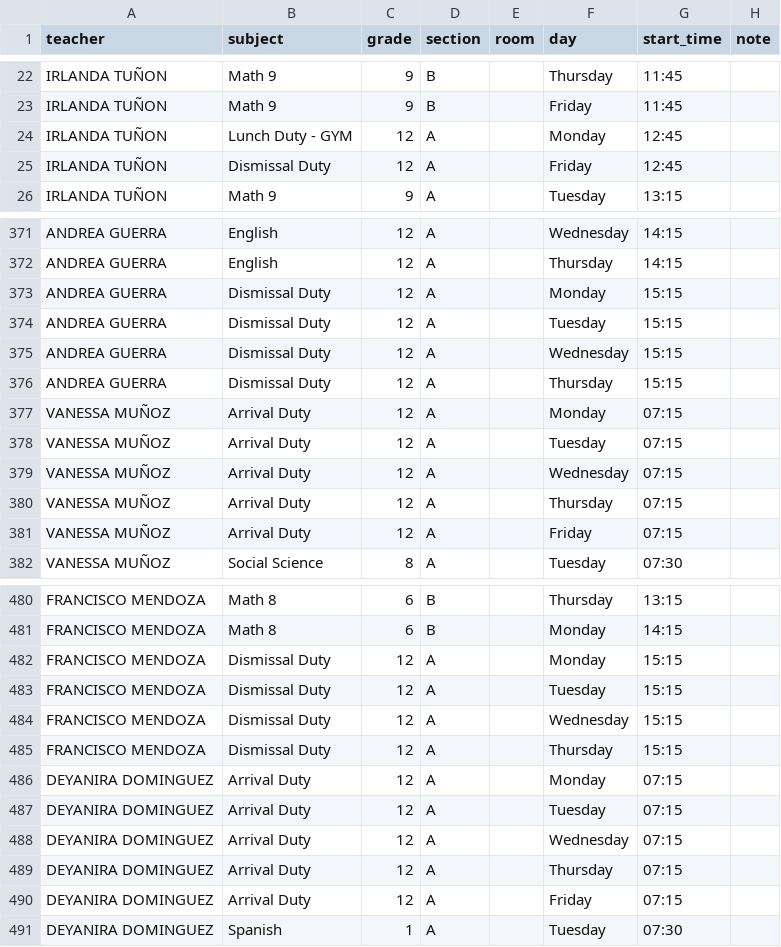
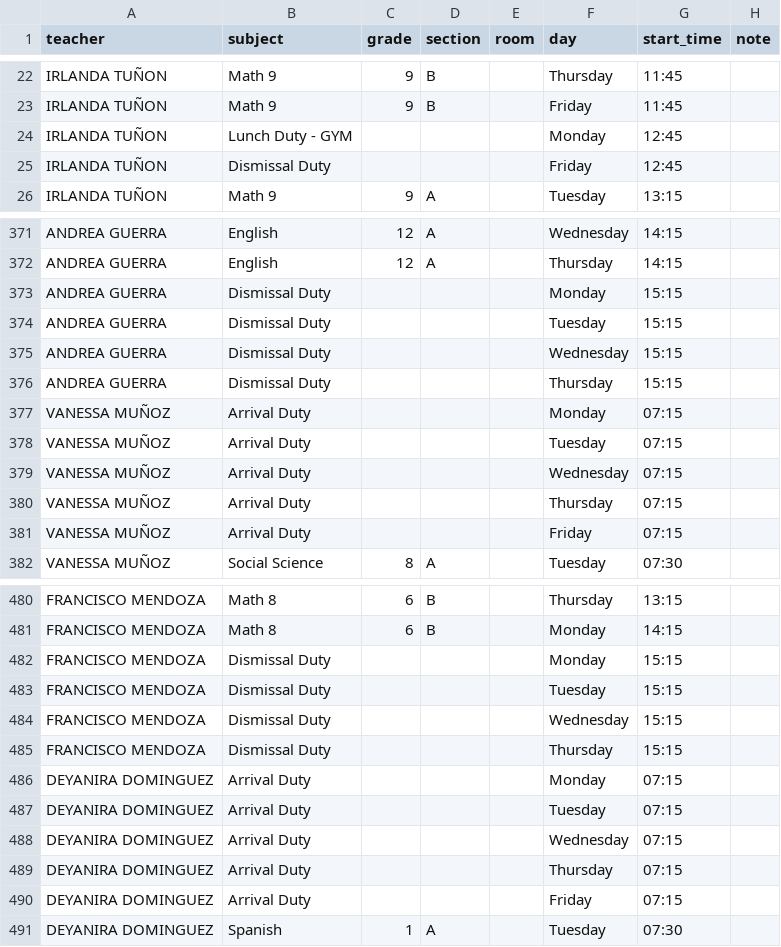
Before and after one commit to emiliojes/oxford-smart-scheduler, a CSV file: schedules-import-v2.csv, drawn as a sheet; only a part is shown, gaps mark what is left out; the diff covers the shown part only.

Commit message:
fix: Arrival Duty, Dismissal Duty, Lunch Duty have no grade (like Resource Room Support)

```diff
--- a/schedules-import-v2.csv
+++ b/schedules-import-v2.csv
@@ -23,4 +23,4 @@ IRLANDA TUÑON,Math 9,9,B,,Thursday,11:45,
 IRLANDA TUÑON,Math 9,9,B,,Friday,11:45,
-IRLANDA TUÑON,Lunch Duty - GYM,12,A,,Monday,12:45
-IRLANDA TUÑON,Dismissal Duty,12,A,,Friday,12:45
+IRLANDA TUÑON,Lunch Duty - GYM,,,,Monday,12:45
+IRLANDA TUÑON,Dismissal Duty,,,,Friday,12:45
 IRLANDA TUÑON,Math 9,9,A,,Tuesday,13:15,
@@ -372,11 +372,11 @@ ANDREA GUERRA,English,12,A,,Wednesday,14:15,
 ANDREA GUERRA,English,12,A,,Thursday,14:15,
-ANDREA GUERRA,Dismissal Duty,12,A,,Monday,15:15
-ANDREA GUERRA,Dismissal Duty,12,A,,Tuesday,15:15
-ANDREA GUERRA,Dismissal Duty,12,A,,Wednesday,15:15
-ANDREA GUERRA,Dismissal Duty,12,A,,Thursday,15:15
-VANESSA MUÑOZ,Arrival Duty,12,A,,Monday,07:15
-VANESSA MUÑOZ,Arrival Duty,12,A,,Tuesday,07:15
-VANESSA MUÑOZ,Arrival Duty,12,A,,Wednesday,07:15
-VANESSA MUÑOZ,Arrival Duty,12,A,,Thursday,07:15
-VANESSA MUÑOZ,Arrival Duty,12,A,,Friday,07:15
+ANDREA GUERRA,Dismissal Duty,,,,Monday,15:15
+ANDREA GUERRA,Dismissal Duty,,,,Tuesday,15:15
+ANDREA GUERRA,Dismissal Duty,,,,Wednesday,15:15
+ANDREA GUERRA,Dismissal Duty,,,,Thursday,15:15
+VANESSA MUÑOZ,Arrival Duty,,,,Monday,07:15
+VANESSA MUÑOZ,Arrival Duty,,,,Tuesday,07:15
+VANESSA MUÑOZ,Arrival Duty,,,,Wednesday,07:15
+VANESSA MUÑOZ,Arrival Duty,,,,Thursday,07:15
+VANESSA MUÑOZ,Arrival Duty,,,,Friday,07:15
 VANESSA MUÑOZ,Social Science,8,A,,Tuesday,07:30,
@@ -481,11 +481,11 @@ FRANCISCO MENDOZA,Math 8,6,B,,Thursday,13:15,
 FRANCISCO MENDOZA,Math 8,6,B,,Monday,14:15,
-FRANCISCO MENDOZA,Dismissal Duty,12,A,,Monday,15:15
-FRANCISCO MENDOZA,Dismissal Duty,12,A,,Tuesday,15:15
-FRANCISCO MENDOZA,Dismissal Duty,12,A,,Wednesday,15:15
-FRANCISCO MENDOZA,Dismissal Duty,12,A,,Thursday,15:15
-DEYANIRA DOMINGUEZ,Arrival Duty,12,A,,Monday,07:15
-DEYANIRA DOMINGUEZ,Arrival Duty,12,A,,Tuesday,07:15
-DEYANIRA DOMINGUEZ,Arrival Duty,12,A,,Wednesday,07:15
-DEYANIRA DOMINGUEZ,Arrival Duty,12,A,,Thursday,07:15
-DEYANIRA DOMINGUEZ,Arrival Duty,12,A,,Friday,07:15
+FRANCISCO MENDOZA,Dismissal Duty,,,,Monday,15:15
+FRANCISCO MENDOZA,Dismissal Duty,,,,Tuesday,15:15
+FRANCISCO MENDOZA,Dismissal Duty,,,,Wednesday,15:15
+FRANCISCO MENDOZA,Dismissal Duty,,,,Thursday,15:15
+DEYANIRA DOMINGUEZ,Arrival Duty,,,,Monday,07:15
+DEYANIRA DOMINGUEZ,Arrival Duty,,,,Tuesday,07:15
+DEYANIRA DOMINGUEZ,Arrival Duty,,,,Wednesday,07:15
+DEYANIRA DOMINGUEZ,Arrival Duty,,,,Thursday,07:15
+DEYANIRA DOMINGUEZ,Arrival Duty,,,,Friday,07:15
 DEYANIRA DOMINGUEZ,Spanish,1,A,,Tuesday,07:30,
```
Also changed, not shown: 132 edited cells elsewhere in this file, 1 other file.
